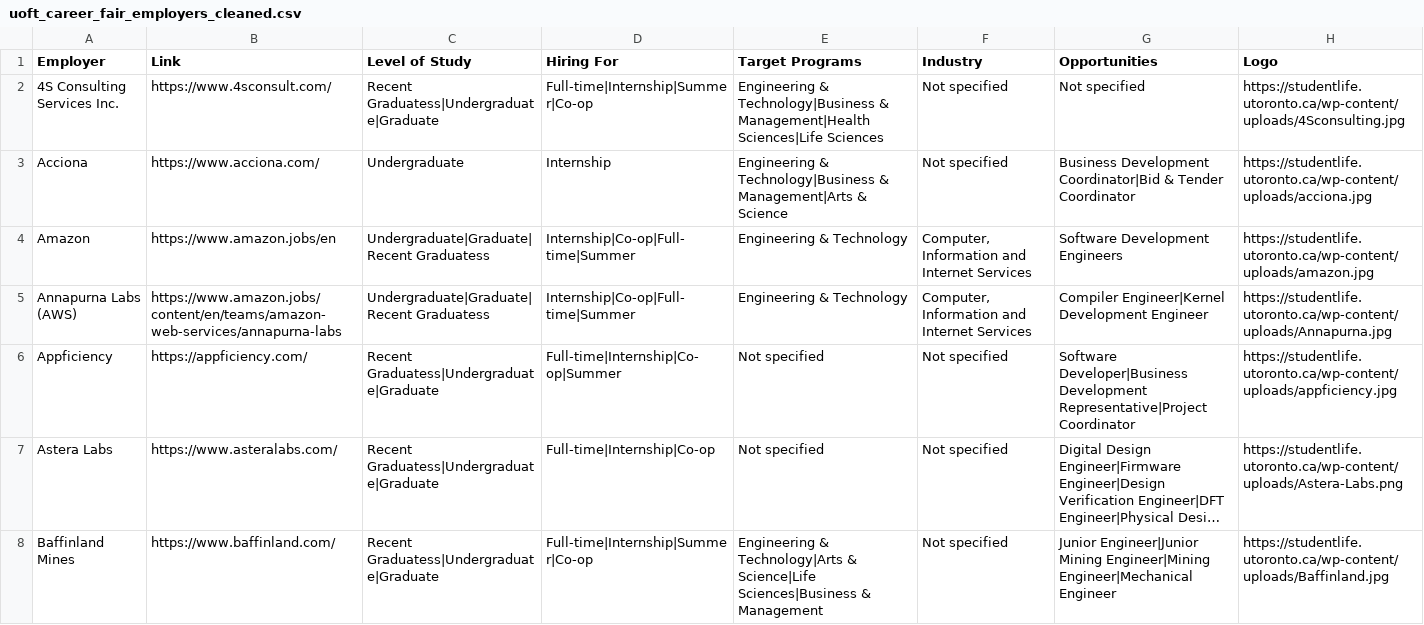
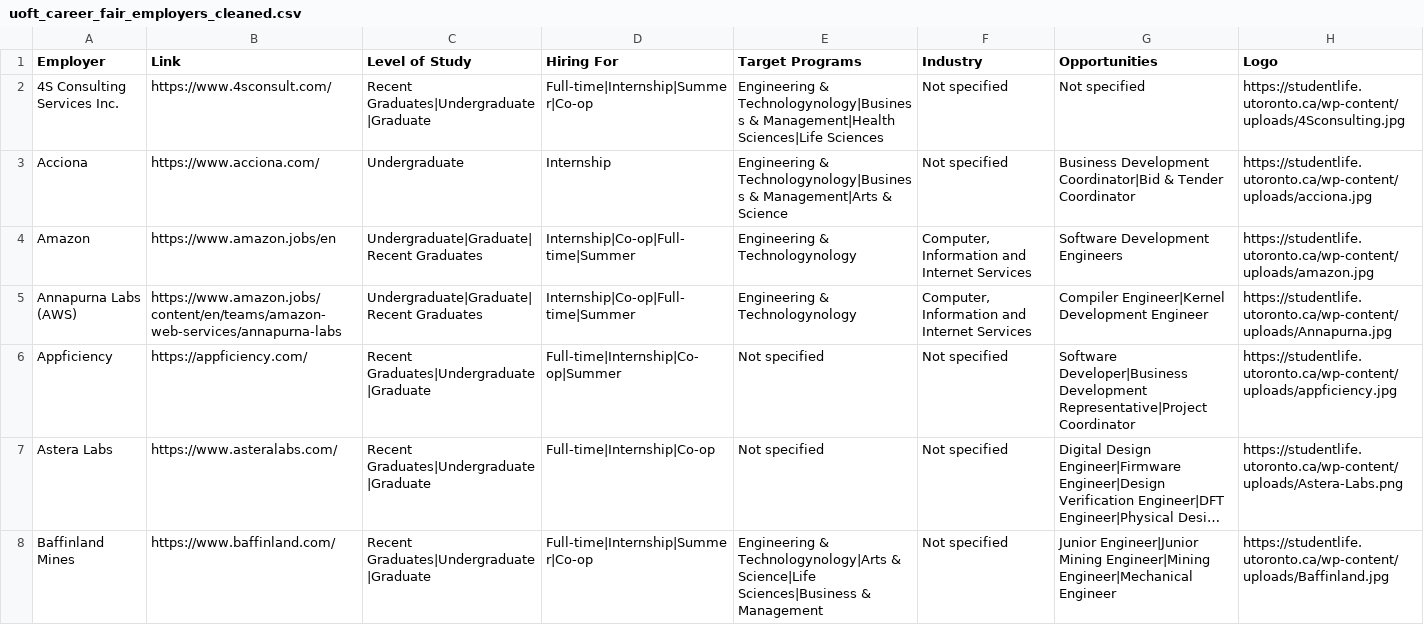
Before and after one commit to m4ggie/uoft-career-fair-dashboard, a CSV file: uoft_career_fair_employers_cleaned.csv, drawn as a sheet; only a part is shown; long unchanged cells end in …; the diff covers the shown part only; the diff names each change by its address in the sheet, - before the commit and + after, or states it on an @@ line.

```diff
--- a/uoft_career_fair_employers_cleaned.csv
+++ b/uoft_career_fair_employers_cleaned.csv
-C2 (Level of Study): Recent Graduatess|Undergraduate|Graduate
+C2 (Level of Study): Recent Graduates|Undergraduate|Graduate
-E2 (Target Programs): Engineering & Technology|Business & Management|Health…
+E2 (Target Programs): Engineering & Technologynology|Business & Management|Health…
-E3 (Target Programs): Engineering & Technology|Business & Management|Arts…
+E3 (Target Programs): Engineering & Technologynology|Business & Management|Arts…
-C4:C5 (Level of Study): Undergraduate|Graduate|Recent Graduatess
+C4:C5 (Level of Study): Undergraduate|Graduate|Recent Graduates
-E4:E5 (Target Programs): Engineering & Technology
+E4:E5 (Target Programs): Engineering & Technologynology
-C6:C8 (Level of Study): Recent Graduatess|Undergraduate|Graduate
+C6:C8 (Level of Study): Recent Graduates|Undergraduate|Graduate
-E8 (Target Programs): Engineering & Technology|Arts & Science|Life…
+E8 (Target Programs): Engineering & Technologynology|Arts & Science|Life…
```
Also changed, not shown: 86 edited cells elsewhere in this file.
